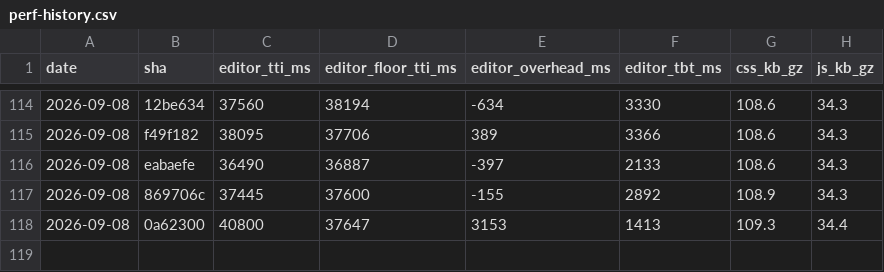
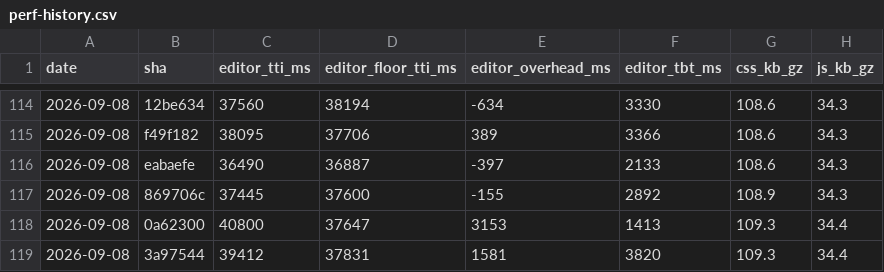
Before and after one commit to useawt/awt-blocks, a CSV file: docs/perf-history.csv, drawn as a sheet; only a part is shown, gaps mark what is left out.

```diff
--- a/docs/perf-history.csv
+++ b/docs/perf-history.csv
@@ -118 +118,2 @@ date,sha,editor_tti_ms,editor_floor_tti_ms,editor_overhead_ms,editor_tbt_ms,css_
 2026-09-08,0a62300,40800,37647,3153,1413,109.3,34.4
+2026-09-08,3a97544,39412,37831,1581,3820,109.3,34.4
```
